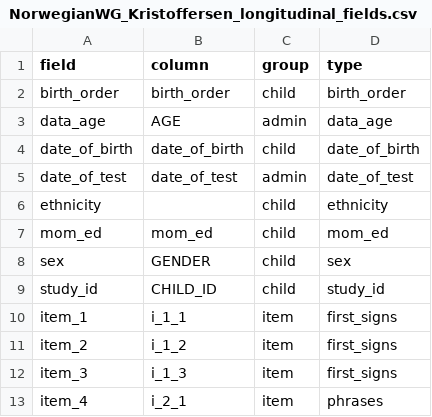
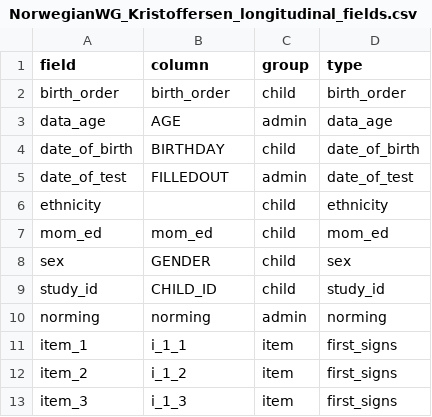
Before and after one commit to kemacdonald/wordbank, a CSV file: raw_data/Norwegian_WG/NorwegianWG_Kristoffersen_longitudinal_fields.csv, drawn as a sheet; only a part is shown; the shorter side is filled out with more unchanged rows; the diff names each change by its address in the sheet, - before the commit and + after, or states it on an @@ line.

```diff
--- a/raw_data/Norwegian_WG/NorwegianWG_Kristoffersen_longitudinal_fields.csv
+++ b/raw_data/Norwegian_WG/NorwegianWG_Kristoffersen_longitudinal_fields.csv
-B4 (column): date_of_birth
+B4 (column): BIRTHDAY
-B5 (column): date_of_test
+B5 (column): FILLEDOUT
+row 10: norming | norming | admin | norming
```
Also changed, not shown: raw_data/English_WG/EnglishWG_Marchman_Norming_fields.csv, raw_data/English_WG/EnglishWG_Thal_13_fields.csv, 17 other files.
